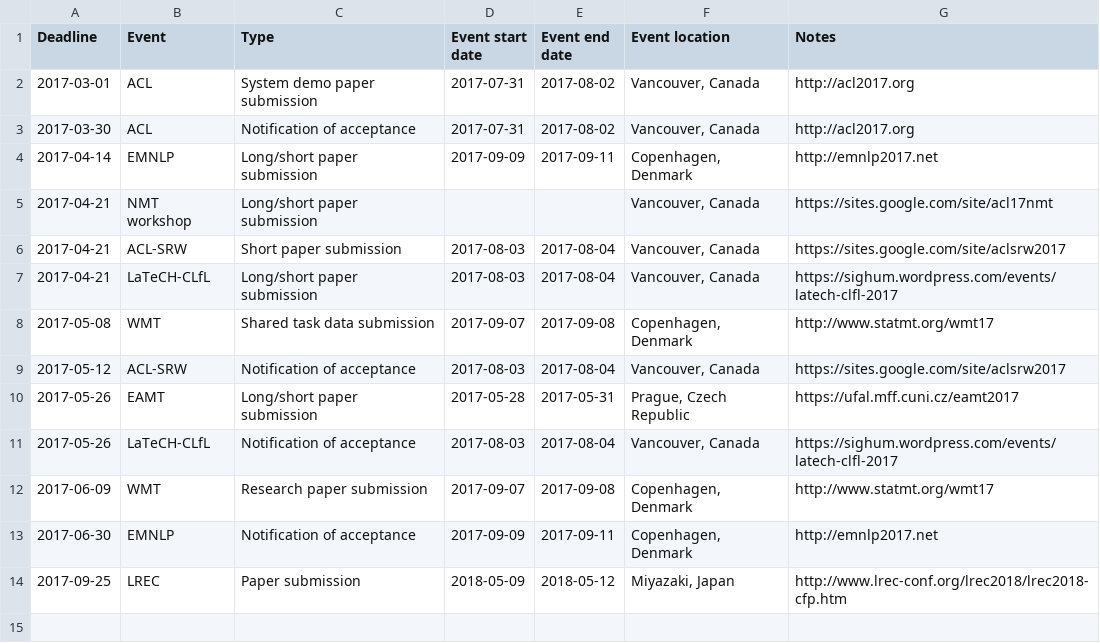
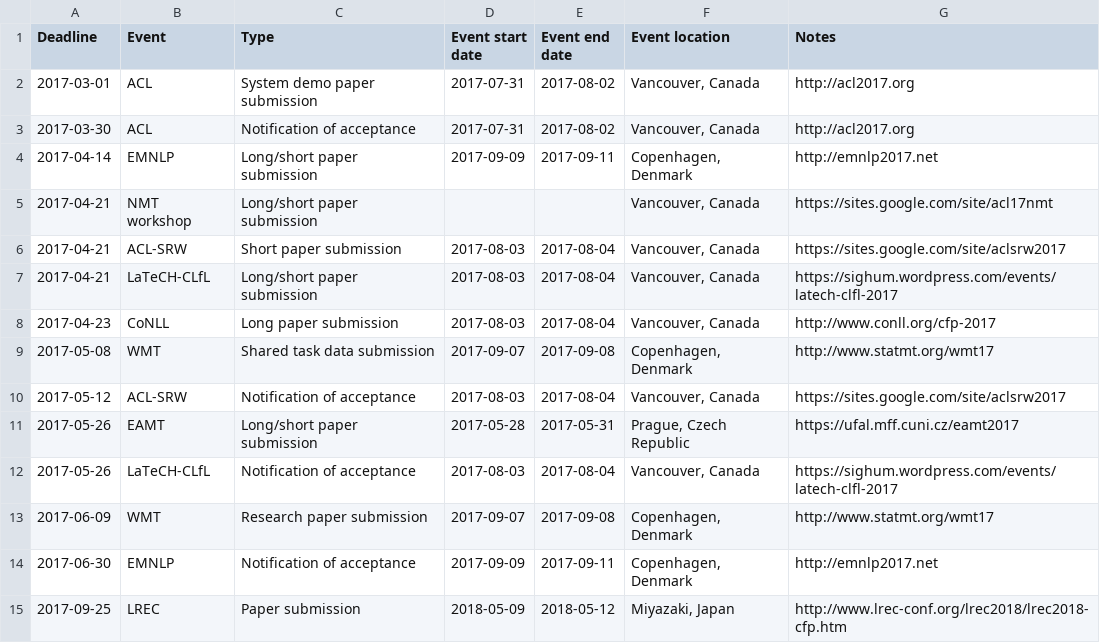
Before and after one commit to dowobeha/deadlines, a TSV file: deadlines.tsv, drawn as a sheet; the diff names each change by its address in the sheet, - before the commit and + after, or states it on an @@ line.

Commit message:
Added CoNLL deadline

```diff
--- a/deadlines.tsv
+++ b/deadlines.tsv
+row 8: 2017-04-23 | CoNLL | Long paper submission | 2017-08-03 | 2017-08-04 | Vancouver, Canada | http://www.conll.org/cfp-2017
```
